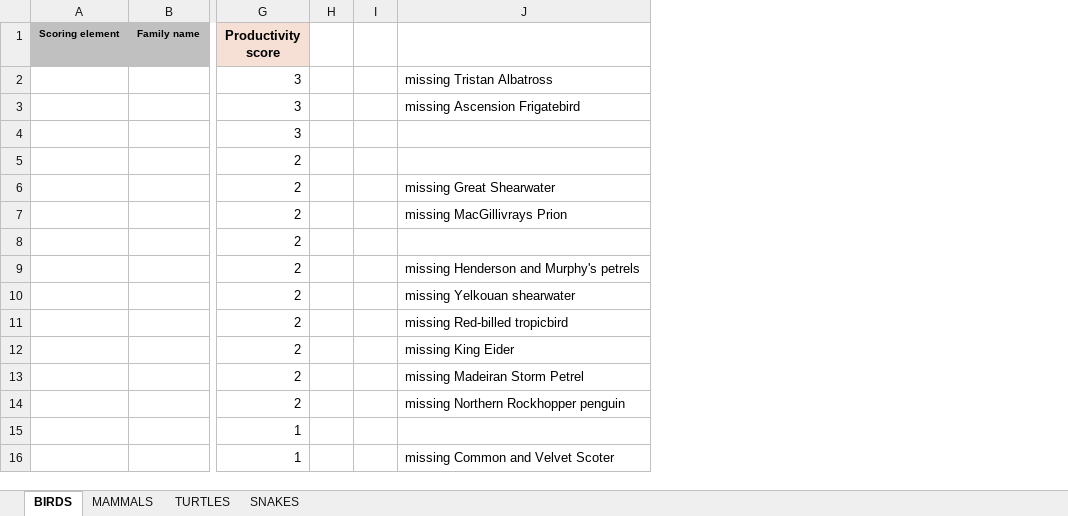
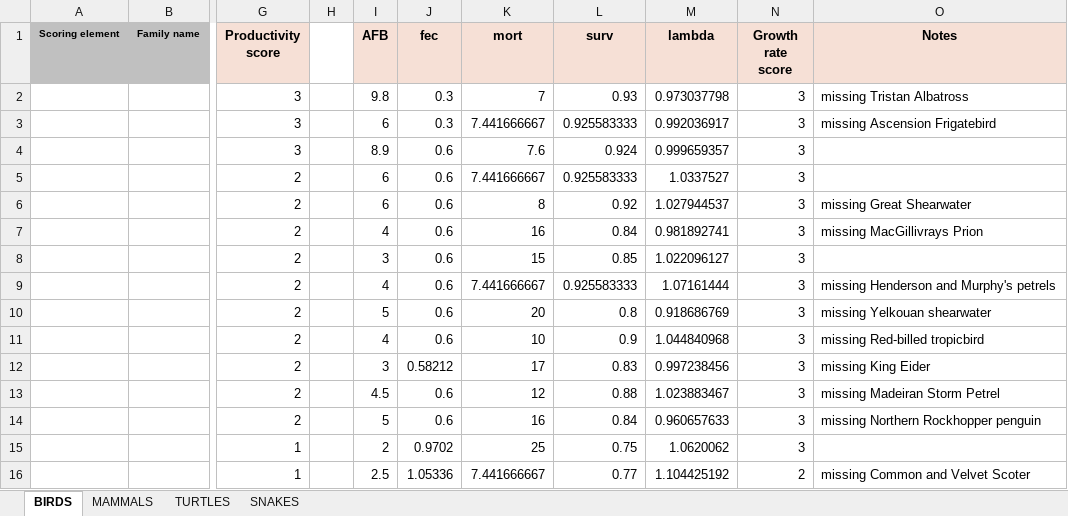
Before and after one commit to steffenoppel/MSC, an Excel workbook: Productivity_analysis_SO.xlsx, sheet BIRDS, drawn as a sheet; only a part is shown, gaps mark what is left out; values as stored, in another font and other column widths than the file's, no borders; conditional formats not drawn; removed rows and columns are numbered as before the commit, all else as after; the diff names each change by its address in the sheet, - before the commit and + after, or states it on an @@ line.

```diff
--- a/Productivity_analysis_SO.xlsx (sheet BIRDS)
+++ b/Productivity_analysis_SO.xlsx (sheet BIRDS)
-column I, empty
+column I (AFB), rows 2-16: 9.8 | 6 | 8.9 | 6 | 6 | 4 | 3 | 4 | 5 | 4 | 3 | 4.5 | 5 | 2 | 2.5
+column J (fec), rows 2-16: 0.3 | 0.3 | 0.6 | 0.6 | 0.6 | 0.6 | 0.6 | 0.6 | 0.6 | 0.6 | 0.58212 | 0.6 | 0.6 | 0.9702 | 1.05336
+column K (mort), rows 2-16: 7 | 7.441666667 | 7.6 | 7.441666667 | 8 | 16 | 15 | 7.441666667 | 20 | 10 | 17 | 12 | 16 | 25 | 7.441666667
+column L (surv), rows 2-16: 0.93 | 0.925583333 | 0.924 | 0.925583333 | 0.92 | 0.84 | 0.85 | 0.925583333 | 0.8 | 0.9 | 0.83 | 0.88 | 0.84 | 0.75 | 0.77
+column M (lambda), rows 2-16: 0.973037798 | 0.992036917 | 0.999659357 | 1.0337527 | 1.027944537 | 0.981892741 | 1.022096127 | 1.07161444 | 0.918686769 | 1.044840968 | 0.997238456 | 1.023883467 | 0.960657633 | 1.0620062 | 1.104425192
+column N (Growth rate score), rows 2-16: 3 | 3 | 3 | 3 | 3 | 3 | 3 | 3 | 3 | 3 | 3 | 3 | 3 | 3 | 2
-O1: (empty)
+O1: Notes
-O1 fill: none
+O1 fill: #F6E0D6
```
Also changed, not shown: 1 other file.
